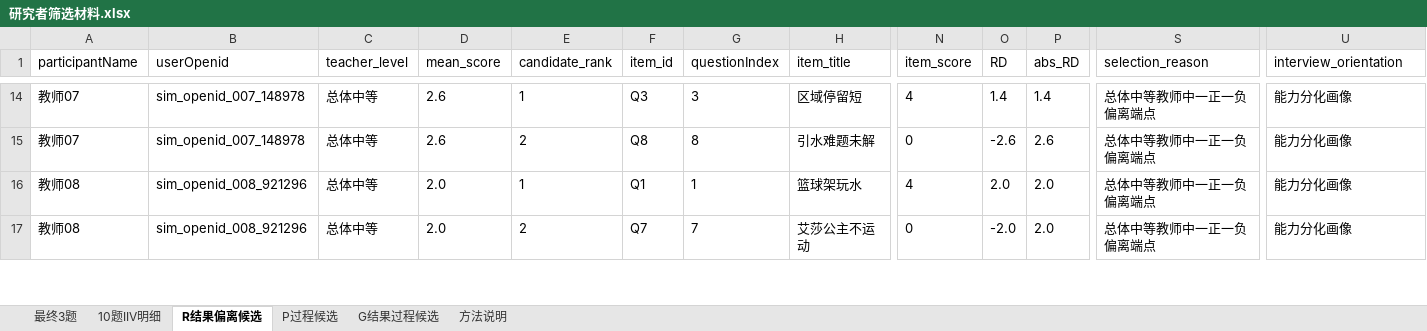
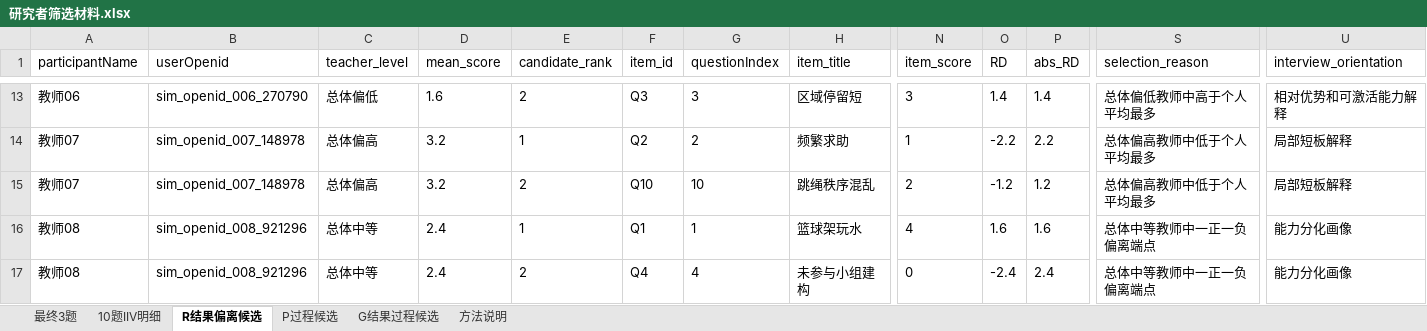
Before and after one commit to norazhu1013-blip/tcim-interview-website, an Excel workbook: tools/advisor_ref_output/研究者筛选材料.xlsx, sheet R结果偏离候选, drawn as a sheet; only a part is shown, gaps mark what is left out; values as stored, in another font and other column widths than the file's, no borders; removed rows and columns are numbered as before the commit, all else as after; rows hold the shown columns only; the diff covers the shown part only; the diff names each change by its address in the sheet, - before the commit and + after, or states it on an @@ line.

Commit message:
fix: align scoring with provided 10-question table

```diff
--- a/tools/advisor_ref_output/研究者筛选材料.xlsx (sheet R结果偏离候选)
+++ b/tools/advisor_ref_output/研究者筛选材料.xlsx (sheet R结果偏离候选)
-A13 (participantName): 教师07
+A13 (participantName): 教师06
-B13 (userOpenid): sim_openid_007_148978
+B13 (userOpenid): sim_openid_006_270790
-C13 (teacher_level): 总体中等
+C13 (teacher_level): 总体偏低
-D13 (mean_score): 2.6
+D13 (mean_score): 1.6
-E13 (candidate_rank): 1
+E13 (candidate_rank): 2
-N13 (item_score): 4
+N13 (item_score): 3
-S13 (selection_reason): 总体中等教师中一正一负偏离端点
+S13 (selection_reason): 总体偏低教师中高于个人平均最多
-U13 (interview_orientation): 能力分化画像
+U13 (interview_orientation): 相对优势和可激活能力解释
-row 15: 教师07 | sim_openid_007_148978 | 总体中等 | 2.6 | 2 | Q8 | 8 | 引水难题未解 | 0 | -2.6 | 2.6 | 总体中等教师中一正一负偏离端点 | 能力分化画像
+row 14: 教师07 | sim_openid_007_148978 | 总体偏高 | 3.2 | 1 | Q2 | 2 | 频繁求助 | 1 | -2.2 | 2.2 | 总体偏高教师中低于个人平均最多 | 局部短板解释
+row 15: 教师07 | sim_openid_007_148978 | 总体偏高 | 3.2 | 2 | Q10 | 10 | 跳绳秩序混乱 | 2 | -1.2 | 1.2 | 总体偏高教师中低于个人平均最多 | 局部短板解释
-D16:D17 (mean_score): 2.0
+D16:D17 (mean_score): 2.4
-O16 (RD): 2.0
+O16 (RD): 1.6
-P16 (abs_RD): 2.0
+P16 (abs_RD): 1.6
-F17 (item_id): Q7
+F17 (item_id): Q4
-G17 (questionIndex): 7
+G17 (questionIndex): 4
-H17 (item_title): 艾莎公主不运动
+H17 (item_title): 未参与小组建构
-O17 (RD): -2.0
+O17 (RD): -2.4
-P17 (abs_RD): 2.0
+P17 (abs_RD): 2.4
```
Also changed, not shown: 18 added rows, 19 removed rows and 543 edited cells elsewhere in this sheet, sheet 10题IIV明细, sheet 最终3题, sheet G结果过程候选, DOC/AI 测评 访谈及报告流程/000 10题赋分.xlsx, tools/advisor_ref_output/AI访谈材料.xlsx, 13 other files.
